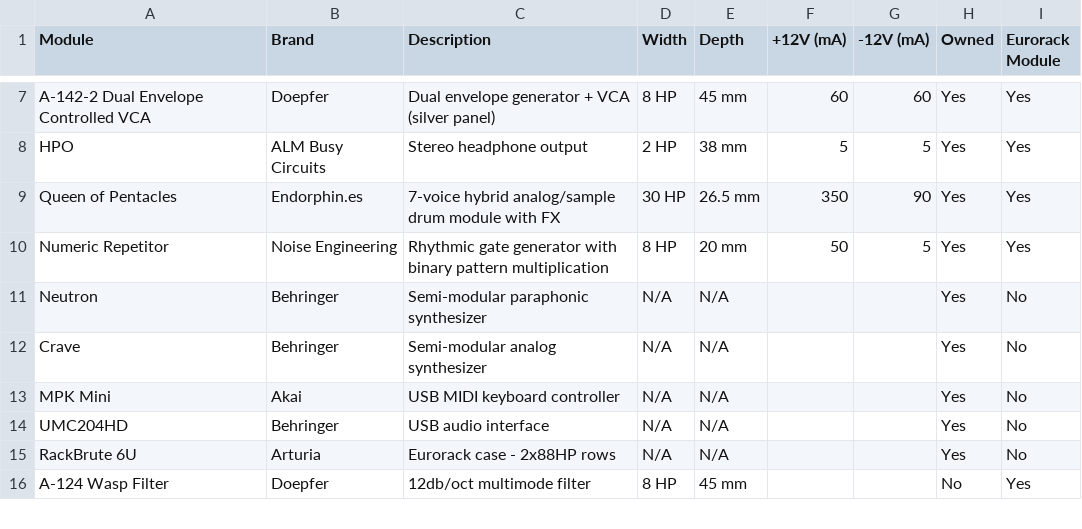
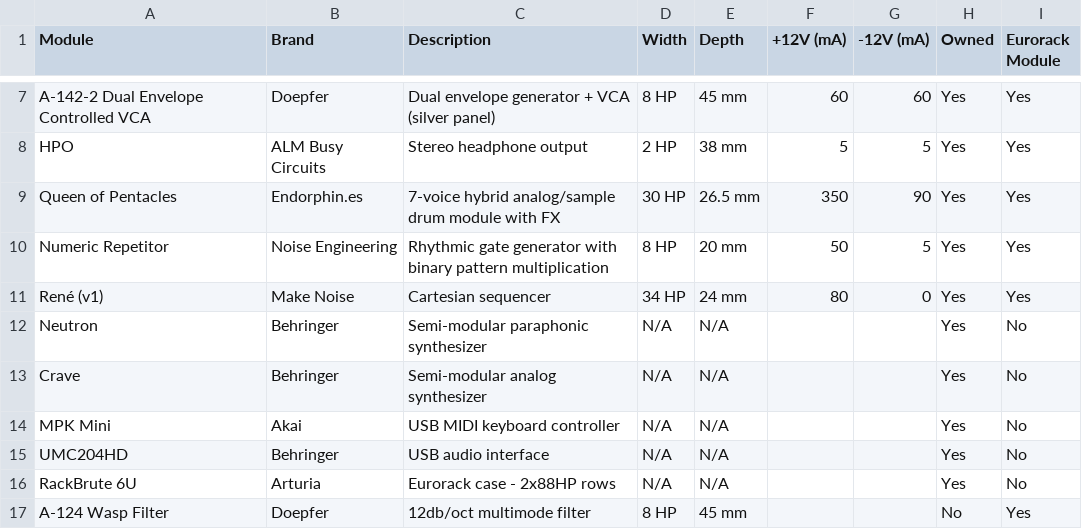
Before and after one commit to lenarddome/eurorack, a CSV file: data/modules.csv, drawn as a sheet; only a part is shown, gaps mark what is left out; the diff names each change by its address in the sheet, - before the commit and + after, or states it on an @@ line.

```diff
--- a/data/modules.csv
+++ b/data/modules.csv
+row 11: René (v1) | Make Noise | Cartesian sequencer | 34 HP | 24 mm | 80 | 0 | Yes | Yes
```
Also changed, not shown: 5 other files.
